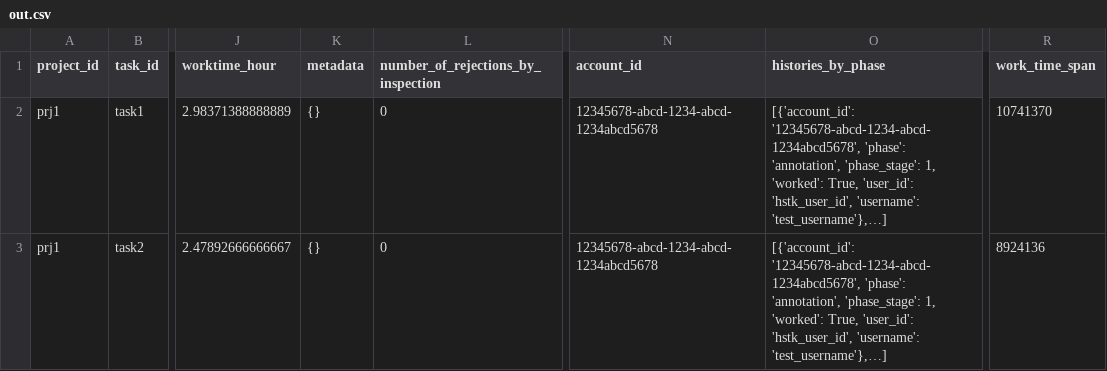
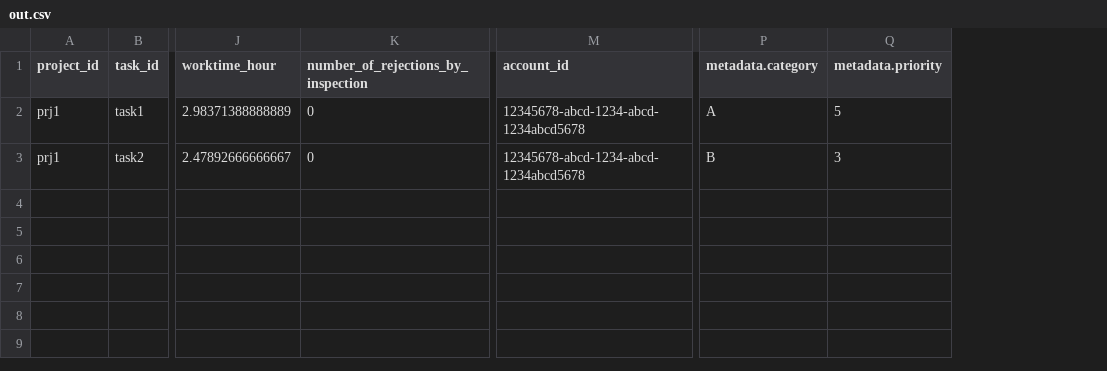
Before and after one commit to kurusugawa-computer/annofab-cli, a CSV file: docs/command_reference/task/list/out.csv, drawn as a sheet; only a part is shown, gaps mark what is left out; removed rows and columns are numbered as before the commit, all else as after; the diff names each change by its address in the sheet, - before the commit and + after, or states it on an @@ line.

```diff
--- a/docs/command_reference/task/list/out.csv
+++ b/docs/command_reference/task/list/out.csv
-column K (metadata), rows 2-3: {} | {}
-column O (histories_by_phase), rows 2-3: [{'account_id': '12345678-abcd-1234-abcd-1234abcd5678', 'phase': 'annotation', 'phase_stage': 1, 'worked': True, 'user_id': 'hstk_user_id', 'username': 'test_username'},…] | [{'account_id': '12345678-abcd-1234-abcd-1234abcd5678', 'phase': 'annotation', 'phase_stage': 1, 'worked': True, 'user_id': 'hstk_user_id', 'username': 'test_username'},…]
-column R (work_time_span), rows 2-3: 10741370 | 8924136
+column P (metadata.category), rows 2-3: A | B
+column Q (metadata.priority), rows 2-3: 5 | 3
```
Also changed, not shown: 4 other files.
